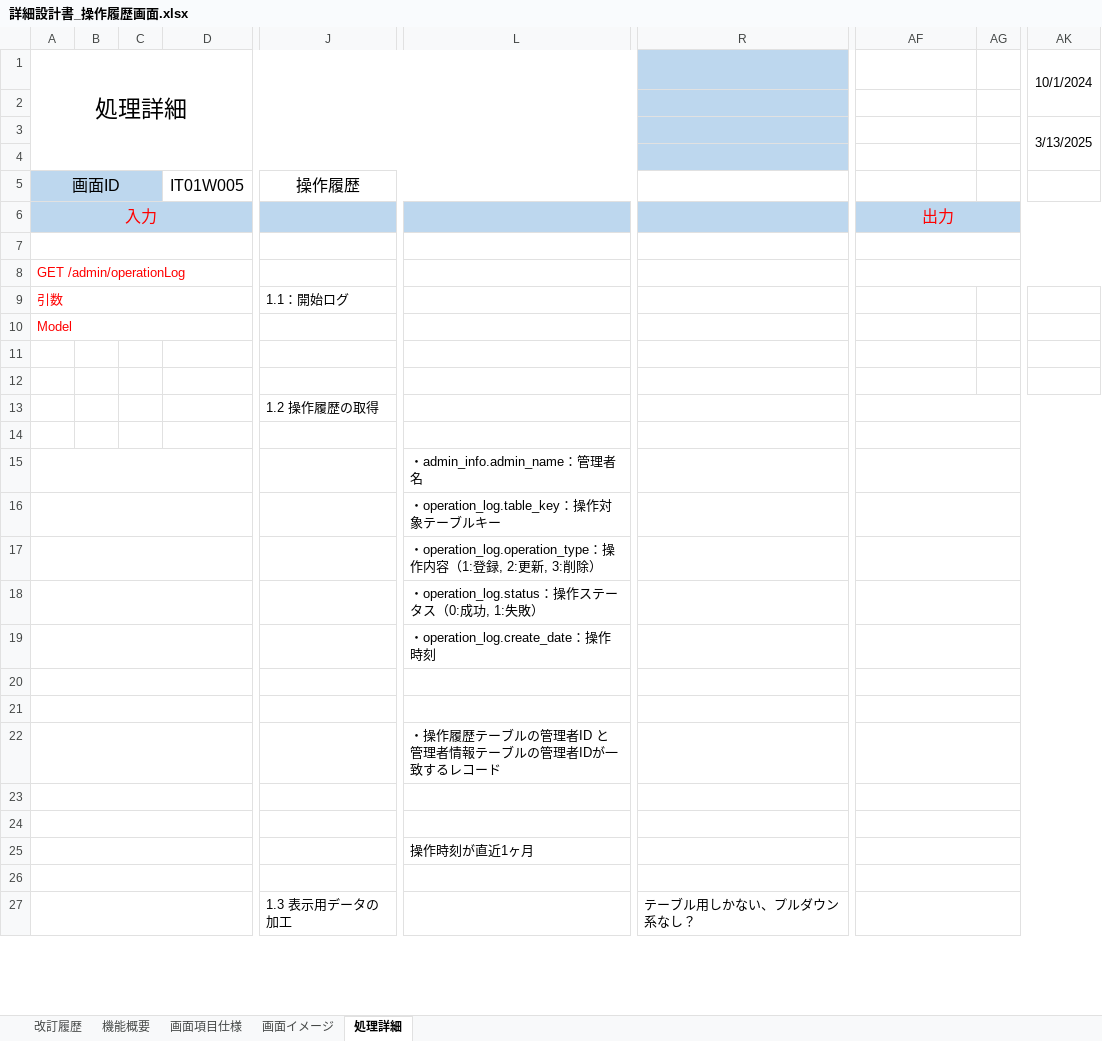
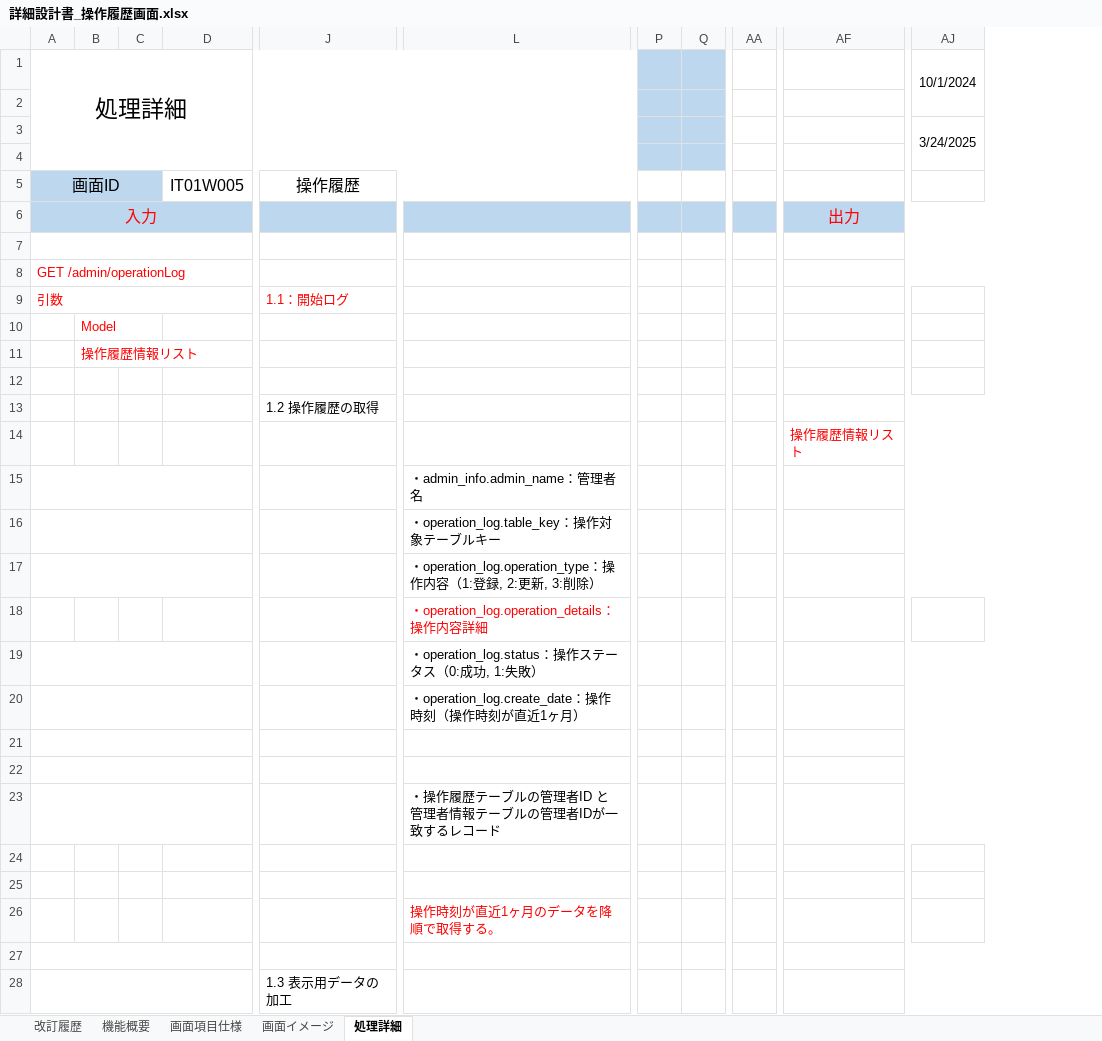
Before and after one commit to lia-nar/DroneInventorySystem-Refactoring, an Excel workbook: docs/詳細設計書/詳細設計書_操作履歴画面.xlsx, sheet 処理詳細, drawn as a sheet; only a part is shown, gaps mark what is left out; values as stored, in another font and other column widths than the file's, no borders; removed rows and columns are numbered as before the commit, all else as after; rows hold the shown columns only; the diff covers the shown part only; the diff names each change by its address in the sheet, - before the commit and + after, or states it on an @@ line.

```diff
--- a/docs/詳細設計書/詳細設計書_操作履歴画面.xlsx (sheet 処理詳細)
+++ b/docs/詳細設計書/詳細設計書_操作履歴画面.xlsx (sheet 処理詳細)
-column B, empty
+column B, rows 10-11: Model | 操作履歴情報リスト
+column P, empty
+column Q, empty
-column R, row 27: テーブル用しかない、プルダウン系なし？
+column AA, empty
-column AG, empty
-AJ3: 3/13/2025
+AJ3: 3/24/2025
-J9 text colour: black
+J9 text colour: #FF0000
-A10: Model
+A10: (empty)
-A10:G10 merged
-AF14: (empty)
+AF14: 操作履歴情報リスト
+row 18:  |  |  |  |  | ・operation_log.operation_details：操作内容詳細
-L20: ・operation_log.create_date：操作時刻
+L20: ・operation_log.create_date：操作時刻（操作時刻が直近1ヶ月）
-A23:G23 merged
-AF23:AK23 merged
-A24:G24 merged
-AF24:AK24 merged
-A25:G25 merged
-L26: 操作時刻が直近1ヶ月
+L26: 操作時刻が直近1ヶ月のデータを降順で取得する。
-L26 text colour: black
+L26 text colour: #FF0000
-AF25:AK25 merged
```
Also changed, not shown: 80 added rows, 2 removed columns, 4 edited cells, cell formats and merged cells elsewhere in this sheet, sheet 画面イメージ, sheet 画面項目仕様, sheet 改訂履歴, docs/詳細設計書/[共通仕様]詳細設計書_ログ仕様.xlsx, docs/詳細設計書/テーブル定義書.xlsx, 18 other files.
